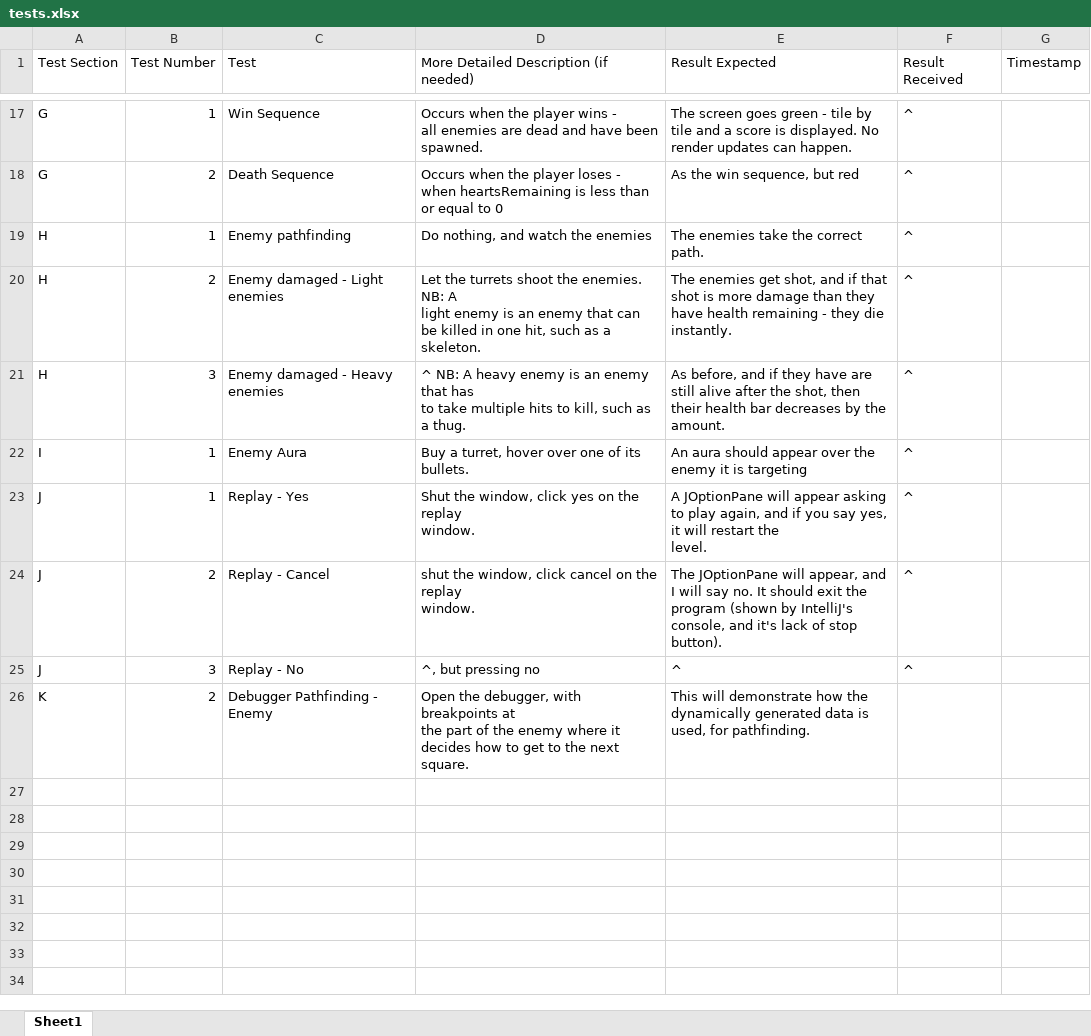
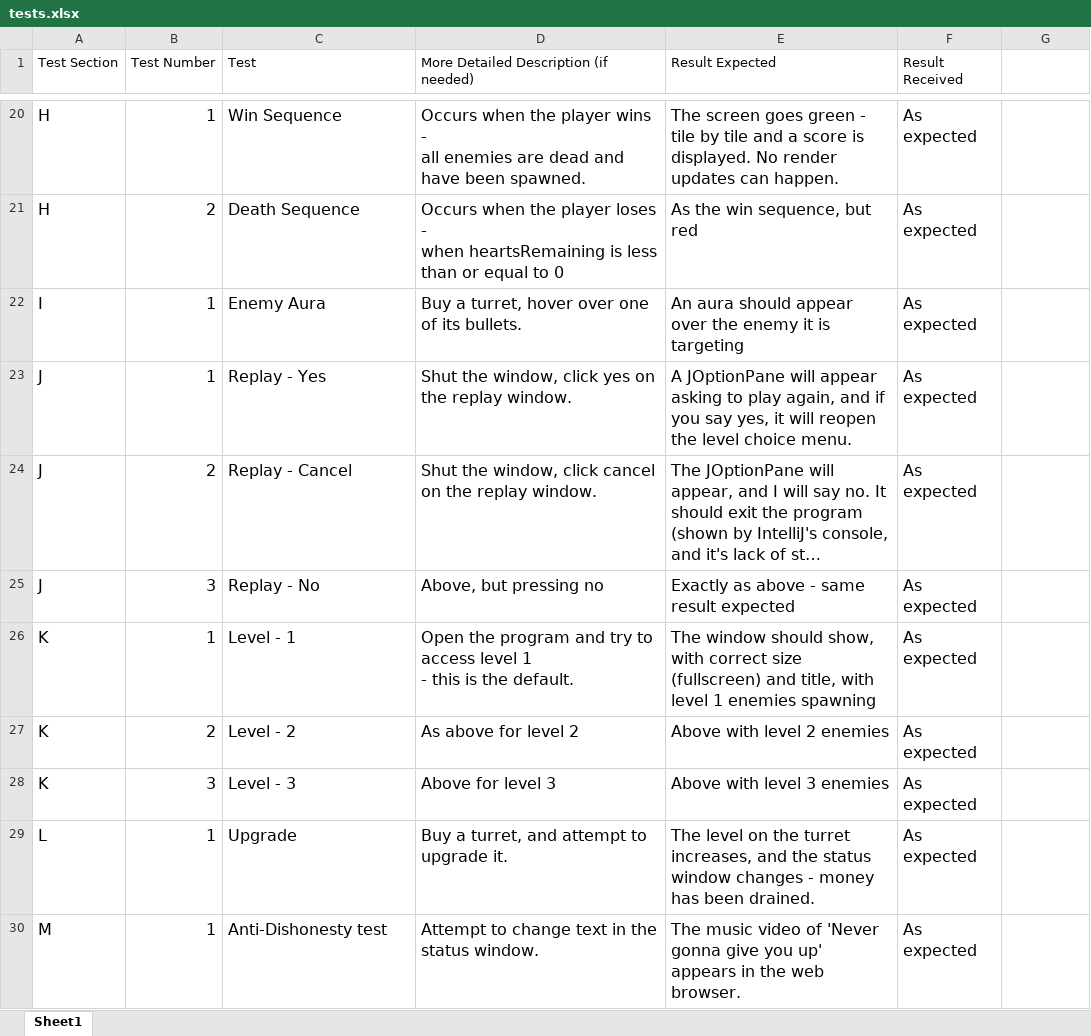
Before and after one commit to Epacnoss/NEA-Code, an Excel workbook: Testing/tests.xlsx, sheet Sheet1, drawn as a sheet; only a part is shown, gaps mark what is left out; long unchanged cells end in …; values as stored, in another font and other column widths than the file's, no borders; table styles not drawn; removed rows and columns are numbered as before the commit, all else as after; ↵ is a line break in a cell; the diff covers the shown part only; the diff names each change by its address in the sheet, - before the commit and + after, or states it on an @@ line.

```diff
--- a/Testing/tests.xlsx (sheet Sheet1)
+++ b/Testing/tests.xlsx (sheet Sheet1)
-G1: Timestamp
+G1: (empty)
-A20:A21 (Test Section): G
+A20:A21 (Test Section): H
@@ A20:F21 text size: larger @@
-F20:F21 (Result Received): ^
+F20:F21 (Result Received): As expected
-row 19: H | 1 | Enemy pathfinding | Do nothing, and watch the enemies | The enemies take the correct path. | ^
-row 20: H | 2 | Enemy damaged - Light enemies | Let the turrets shoot the enemies. NB: A ↵ light enemy is an enemy that can be killed in one hit, such as a skeleton. | The enemies get shot, and if that shot is more damage than they have health remaining - they die instantly. | ^
-row 21: H | 3 | Enemy damaged - Heavy enemies | ^ NB: A heavy enemy is an enemy that has ↵ to take multiple hits to kill, such as a thug. | As before, and if they have are still alive after the shot, then their health bar decreases by the amount. | ^
@@ A22:F25 text size: larger @@
-F22:F25 (Result Received): ^
+F22:F25 (Result Received): As expected
-D23: …replay ↵ window.
+D23: …replay window.
-E23 (Result Expected): …it will restart the ↵ level.
+E23 (Result Expected): …it will reopen the level choice menu.
-D24: shut the window,…
+D24: Shut the window,…
-D25: ^, but pressing no
+D25: Above, but pressing no
-E25 (Result Expected): ^
+E25 (Result Expected): Exactly as above - same result expected
-row 26: K | 2 | Debugger Pathfinding - Enemy | Open the debugger, with breakpoints at ↵ the part of the enemy where it decides how to get to the next square. | This will demonstrate how the dynamically generated data is used, for pathfinding.
+row 26: K | 1 | Level - 1 | Open the program and try to access level 1 ↵ - this is the default. | The window should show, with correct size (fullscreen) and title, with level 1 enemies spawning | As expected
+row 27: K | 2 | Level - 2 | As above for level 2 | Above with level 2 enemies | As expected
+row 28: K | 3 | Level - 3 | Above for level 3 | Above with level 3 enemies | As expected
+row 29: L | 1 | Upgrade | Buy a turret, and attempt to ↵ upgrade it. | The level on the turret increases, and the status window changes - money has been drained. | As expected
+row 30: M | 1 | Anti-Dishonesty test | Attempt to change text in the status window. | The music video of 'Never gonna give you up' appears in the web browser. | As expected
```
Also changed, not shown: 4 added rows, 1 removed row, 36 edited cells and cell formats elsewhere in this sheet, 55 other files.
